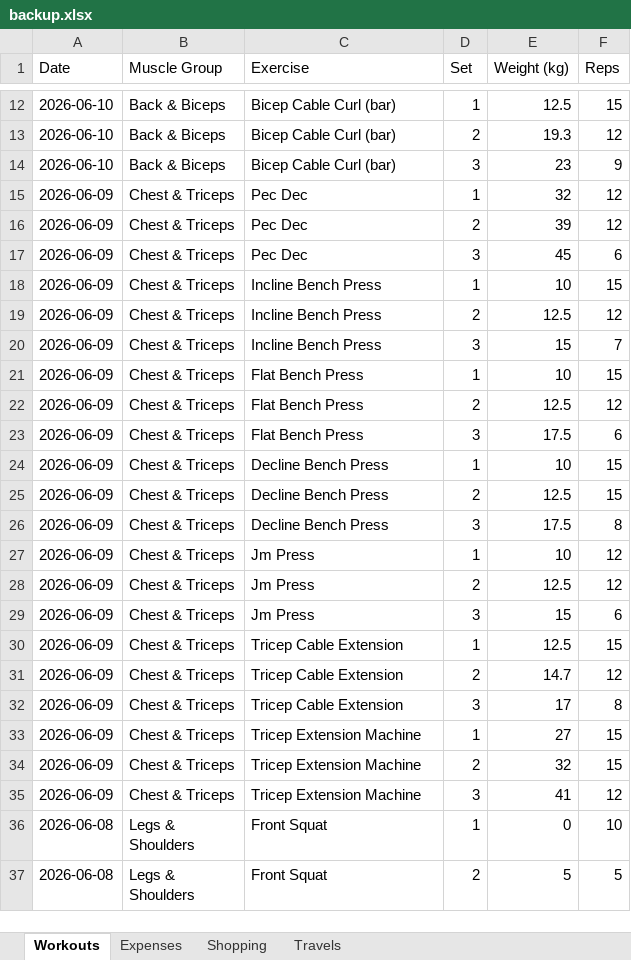
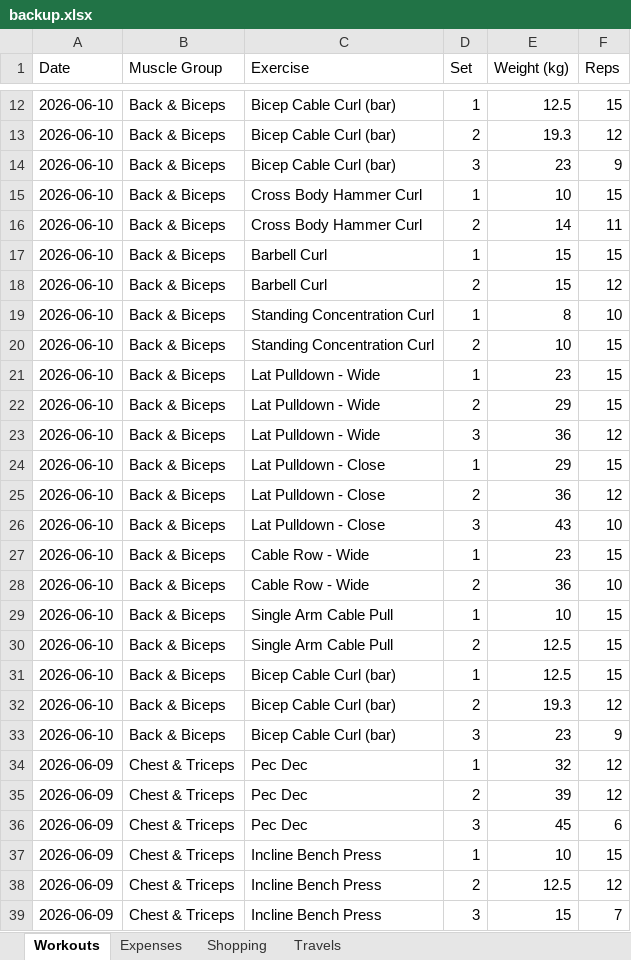
Before and after one commit to itspraveenk/Praveen_Fitness_App, an Excel workbook: data/backup.xlsx, sheet Workouts, drawn as a sheet; only a part is shown, gaps mark what is left out; the shorter side is filled out with more unchanged rows; values as stored, in another font and other column widths than the file's, no borders; the diff names each change by its address in the sheet, - before the commit and + after, or states it on an @@ line.

Commit message:
Backup: 2026-06-12T07:23:27.209Z

```diff
--- a/data/backup.xlsx (sheet Workouts)
+++ b/data/backup.xlsx (sheet Workouts)
+row 15: 2026-06-10 | Back & Biceps | Cross Body Hammer Curl | 1 | 10 | 15
+row 16: 2026-06-10 | Back & Biceps | Cross Body Hammer Curl | 2 | 14 | 11
+row 17: 2026-06-10 | Back & Biceps | Barbell Curl | 1 | 15 | 15
+row 18: 2026-06-10 | Back & Biceps | Barbell Curl | 2 | 15 | 12
+row 19: 2026-06-10 | Back & Biceps | Standing Concentration Curl | 1 | 8 | 10
+row 20: 2026-06-10 | Back & Biceps | Standing Concentration Curl | 2 | 10 | 15
+row 21: 2026-06-10 | Back & Biceps | Lat Pulldown - Wide | 1 | 23 | 15
+row 22: 2026-06-10 | Back & Biceps | Lat Pulldown - Wide | 2 | 29 | 15
+row 23: 2026-06-10 | Back & Biceps | Lat Pulldown - Wide | 3 | 36 | 12
+row 24: 2026-06-10 | Back & Biceps | Lat Pulldown - Close | 1 | 29 | 15
+row 25: 2026-06-10 | Back & Biceps | Lat Pulldown - Close | 2 | 36 | 12
+row 26: 2026-06-10 | Back & Biceps | Lat Pulldown - Close | 3 | 43 | 10
+row 27: 2026-06-10 | Back & Biceps | Cable Row - Wide | 1 | 23 | 15
+row 28: 2026-06-10 | Back & Biceps | Cable Row - Wide | 2 | 36 | 10
+row 29: 2026-06-10 | Back & Biceps | Single Arm Cable Pull | 1 | 10 | 15
+row 30: 2026-06-10 | Back & Biceps | Single Arm Cable Pull | 2 | 12.5 | 15
+row 31: 2026-06-10 | Back & Biceps | Bicep Cable Curl (bar) | 1 | 12.5 | 15
+row 32: 2026-06-10 | Back & Biceps | Bicep Cable Curl (bar) | 2 | 19.3 | 12
+row 33: 2026-06-10 | Back & Biceps | Bicep Cable Curl (bar) | 3 | 23 | 9
```
